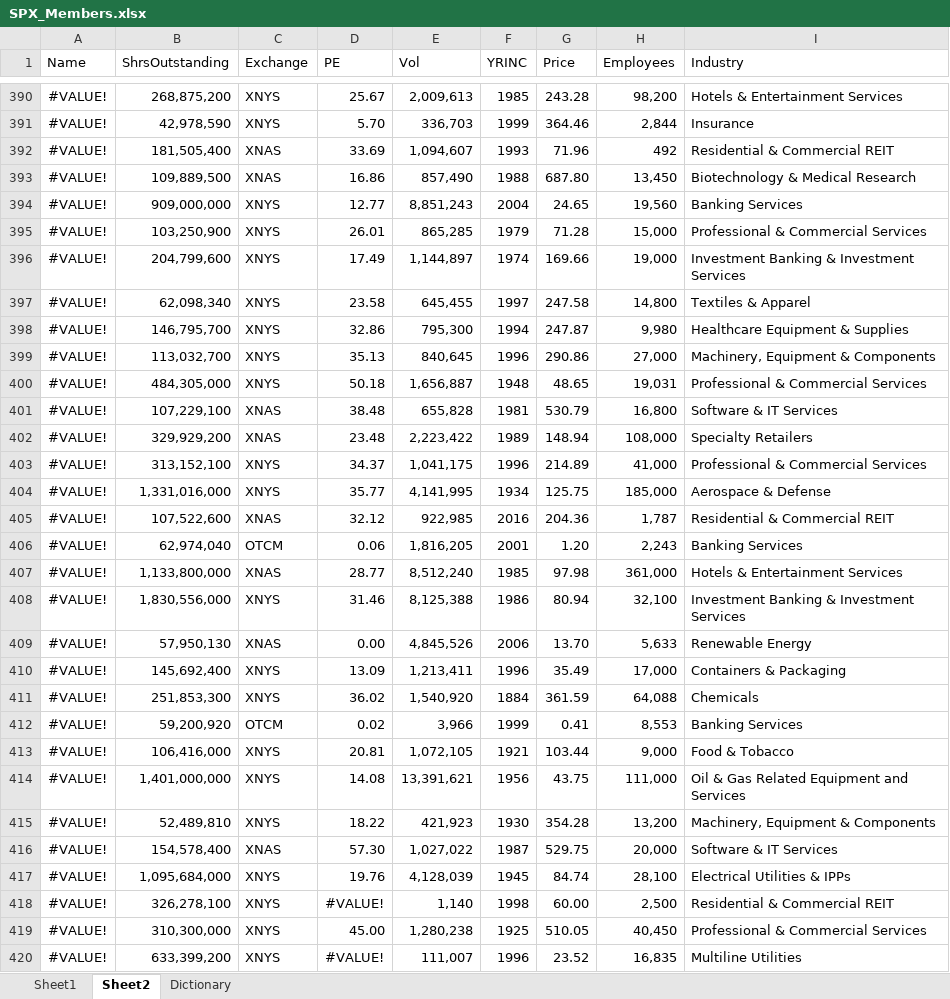
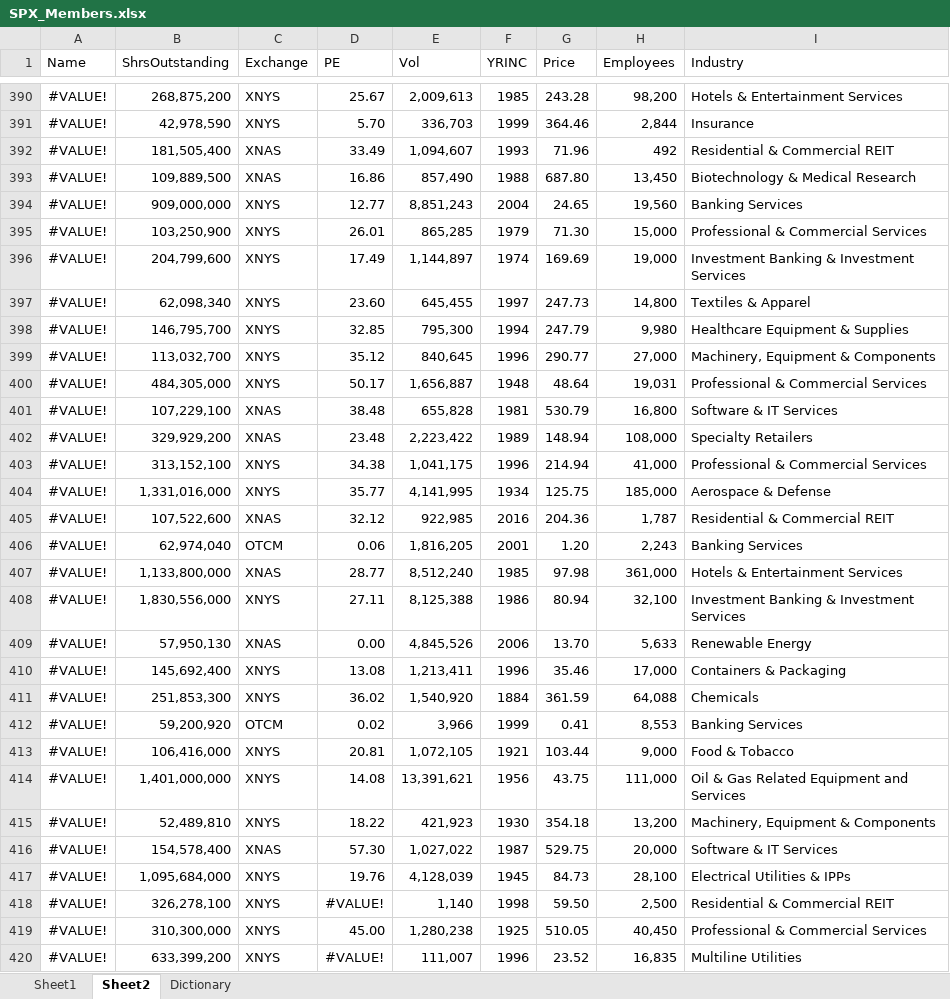
Before and after one commit to finsasdata/Bookdata, an Excel workbook: SPX_Members.xlsx, sheet Sheet2, drawn as a sheet; only a part is shown, gaps mark what is left out; values as stored, in another font and other column widths than the file's, no borders; the diff covers the shown part only; the diff names each change by its address in the sheet, - before the commit and + after, or states it on an @@ line.

Commit message:
Update SPX_Members.xlsx
S&P 500 Monthly Returns

```diff
--- a/SPX_Members.xlsx (sheet Sheet2)
+++ b/SPX_Members.xlsx (sheet Sheet2)
-D392 (PE): 33.69
+D392 (PE): 33.49
-G395 (Price): 71.28
+G395 (Price): 71.30
-G396 (Price): 169.66
+G396 (Price): 169.69
-D397 (PE): 23.58
+D397 (PE): 23.60
-G397 (Price): 247.58
+G397 (Price): 247.73
-D398 (PE): 32.86
+D398 (PE): 32.85
-G398 (Price): 247.87
+G398 (Price): 247.79
-D399 (PE): 35.13
+D399 (PE): 35.12
-G399 (Price): 290.86
+G399 (Price): 290.77
-D400 (PE): 50.18
+D400 (PE): 50.17
-G400 (Price): 48.65
+G400 (Price): 48.64
-D403 (PE): 34.37
+D403 (PE): 34.38
-G403 (Price): 214.89
+G403 (Price): 214.94
-D408 (PE): 31.46
+D408 (PE): 27.11
-D410 (PE): 13.09
+D410 (PE): 13.08
-G410 (Price): 35.49
+G410 (Price): 35.46
-G415 (Price): 354.28
+G415 (Price): 354.18
-G417 (Price): 84.74
+G417 (Price): 84.73
-G418 (Price): 60.00
+G418 (Price): 59.50
```
Also changed, not shown: 165 edited cells elsewhere in this sheet, sheet Sheet1.
